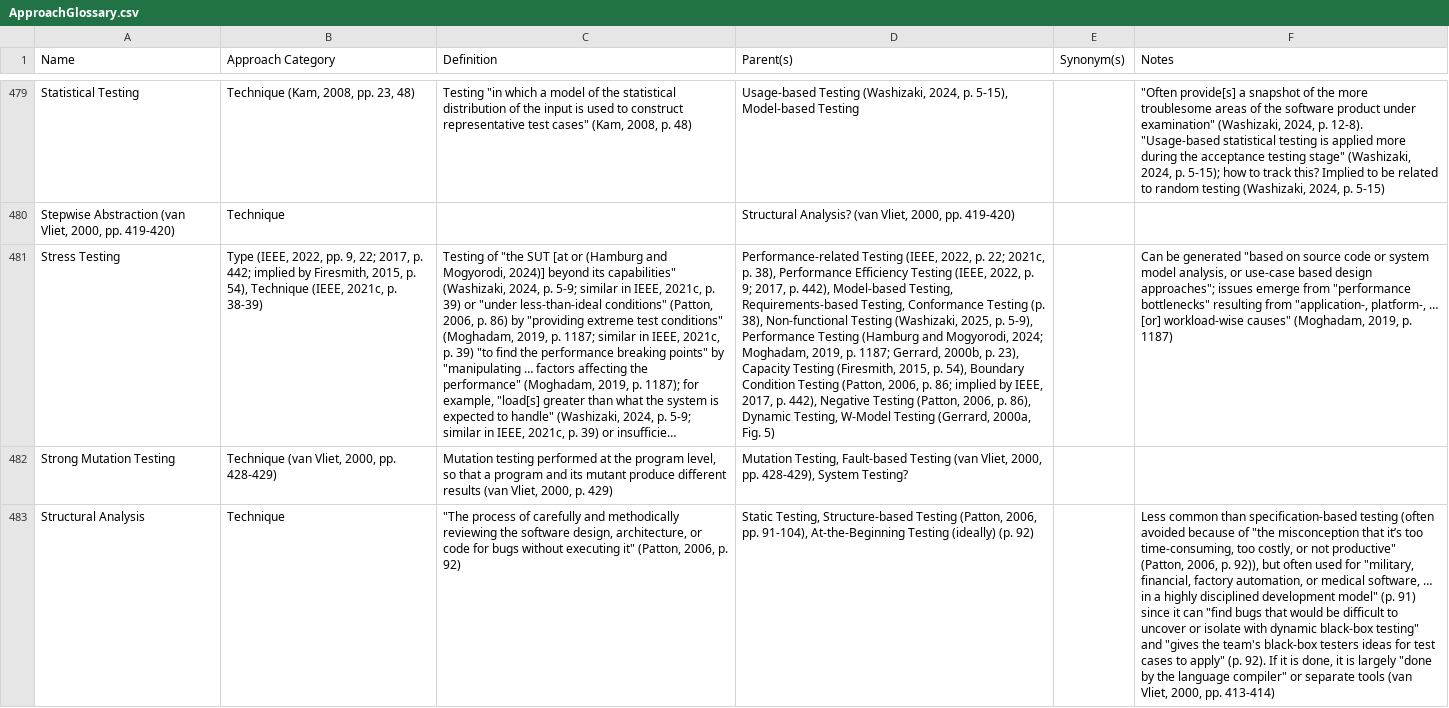
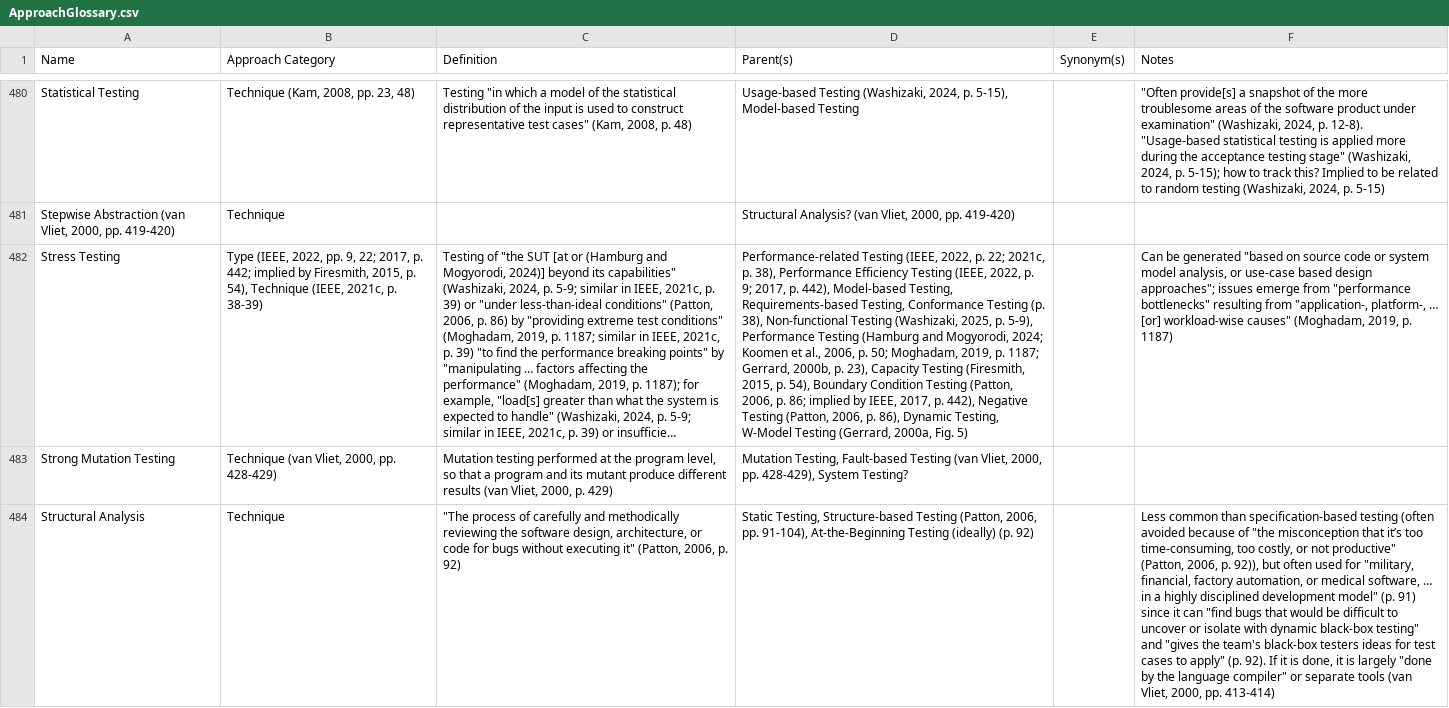
Before and after one commit to samm82/TestingTesting, a CSV file: ApproachGlossary.csv, drawn as a sheet; only a part is shown, gaps mark what is left out; long unchanged cells end in …; addresses are those after the commit; the diff covers the shown part only; the diff names each change by its address in the sheet, - before the commit and + after, or states it on an @@ line.

Commit message:
Add preliminary notes on test types from KoomenEtAl2006
Done as part of #266 that accidentally touched on #225 and #241
Update data on regression, performance, recovery, and related testing

```diff
--- a/ApproachGlossary.csv
+++ b/ApproachGlossary.csv
-D482 (Parent(s)): …Mogyorodi, 2024; Moghadam, 2019,…
+D482 (Parent(s)): …Mogyorodi, 2024; Koomen et al., 2006, p. 50; Moghadam, 2019,…
```
Also changed, not shown: 1 added row and 20 edited cells elsewhere in this file, QualityGlossary.csv, 20 other files.
